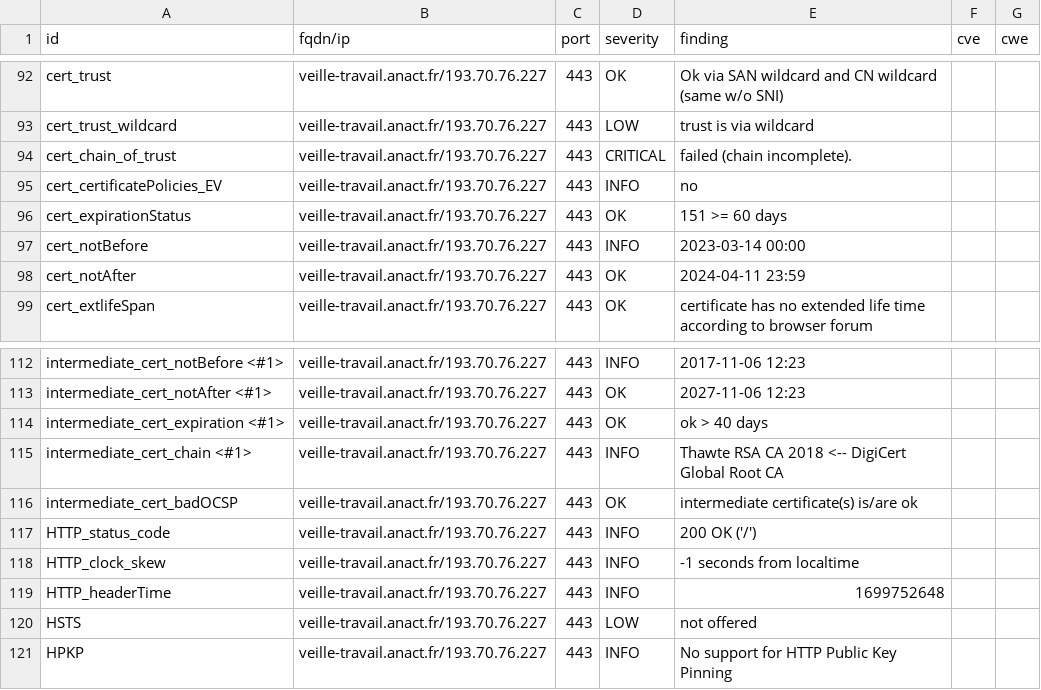
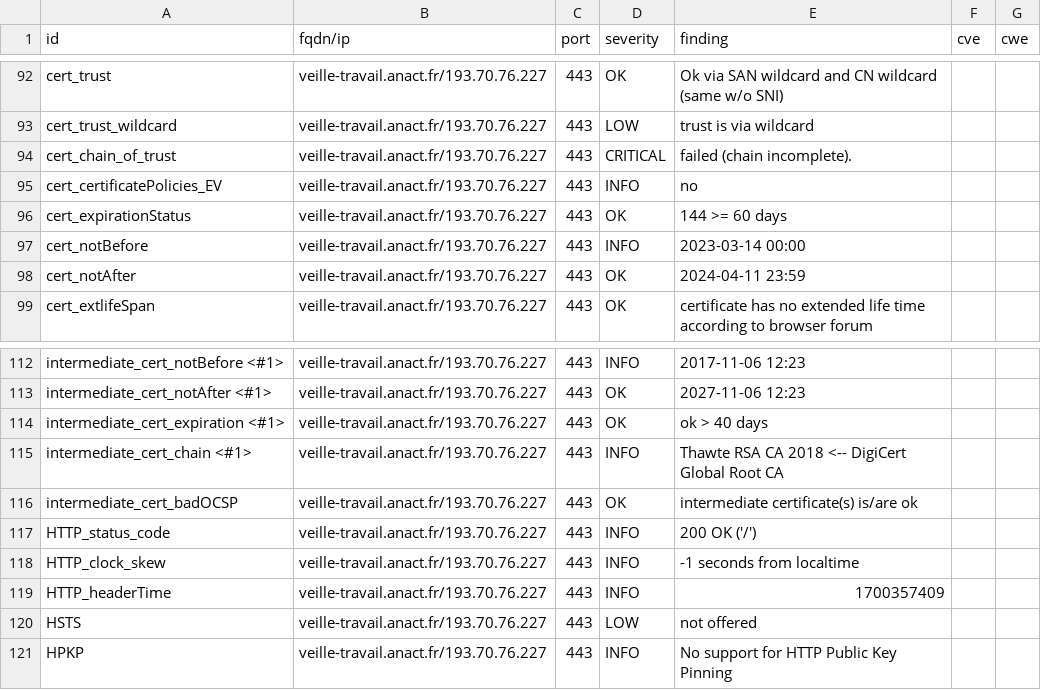
Before and after one commit to anactweb/dashlord, a CSV file: results/aHR0cHM6Ly92ZWlsbGUtdHJhdmFpbC5hbmFjdC5mcg==/testssl.csv, drawn as a sheet; only a part is shown, gaps mark what is left out.

```diff
--- a/results/aHR0cHM6Ly92ZWlsbGUtdHJhdmFpbC5hbmFjdC5mcg==/testssl.csv
+++ b/results/aHR0cHM6Ly92ZWlsbGUtdHJhdmFpbC5hbmFjdC5mcg==/testssl.csv
@@ -95,3 +95,3 @@
 "cert_certificatePolicies_EV","veille-travail.anact.fr/193.70.76.227","443","INFO","no","",""
-"cert_expirationStatus","veille-travail.anact.fr/193.70.76.227","443","OK","151 >= 60 days","",""
+"cert_expirationStatus","veille-travail.anact.fr/193.70.76.227","443","OK","144 >= 60 days","",""
 "cert_notBefore","veille-travail.anact.fr/193.70.76.227","443","INFO","2023-03-14 00:00","",""
@@ -118,3 +118,3 @@
 "HTTP_clock_skew","veille-travail.anact.fr/193.70.76.227","443","INFO","-1 seconds from localtime","",""
-"HTTP_headerTime","veille-travail.anact.fr/193.70.76.227","443","INFO","1699752648","",""
+"HTTP_headerTime","veille-travail.anact.fr/193.70.76.227","443","INFO","1700357409","",""
 "HSTS","veille-travail.anact.fr/193.70.76.227","443","LOW","not offered","",""
```
Also changed, not shown: 12 other files.
